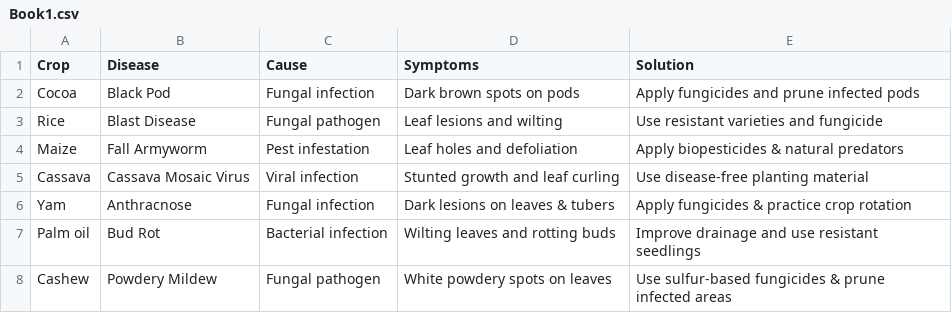
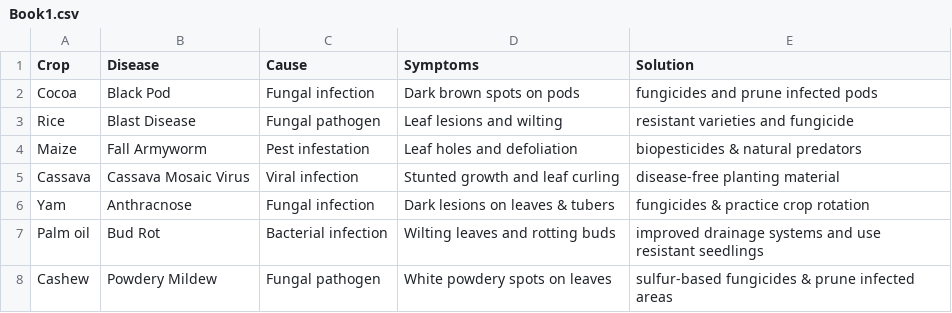
Before and after one commit to kark1982/Agricultural-chatbot, a CSV file: Book1.csv, drawn as a sheet.

Commit message:
Update Book1.csv

```diff
--- a/Book1.csv
+++ b/Book1.csv
@@ -1,8 +1,8 @@
 Crop,Disease,Cause,Symptoms,Solution
-Cocoa,Black Pod,Fungal infection,Dark brown spots on pods,Apply fungicides and prune infected pods
-Rice,Blast Disease,Fungal pathogen,Leaf lesions and wilting,Use resistant varieties and fungicide
-Maize,Fall Armyworm,Pest infestation,Leaf holes and defoliation,Apply biopesticides & natural predators
-Cassava,Cassava Mosaic Virus,Viral infection,Stunted growth and leaf curling,Use disease-free planting material
-Yam,Anthracnose,Fungal infection,Dark lesions on leaves & tubers,Apply fungicides & practice crop rotation
-Palm oil,Bud Rot,Bacterial infection,Wilting leaves and rotting buds,Improve drainage and use resistant seedlings
-Cashew,Powdery Mildew,Fungal pathogen,White powdery spots on leaves,Use sulfur-based fungicides & prune infected areas
+Cocoa,Black Pod,Fungal infection,Dark brown spots on pods,fungicides and prune infected pods
+Rice,Blast Disease,Fungal pathogen,Leaf lesions and wilting,resistant varieties and fungicide
+Maize,Fall Armyworm,Pest infestation,Leaf holes and defoliation,biopesticides & natural predators
+Cassava,Cassava Mosaic Virus,Viral infection,Stunted growth and leaf curling,disease-free planting material
+Yam,Anthracnose,Fungal infection,Dark lesions on leaves & tubers,fungicides & practice crop rotation
+Palm oil,Bud Rot,Bacterial infection,Wilting leaves and rotting buds,improved drainage systems and use resistant seedlings
+Cashew,Powdery Mildew,Fungal pathogen,White powdery spots on leaves,sulfur-based fungicides & prune infected areas
```
